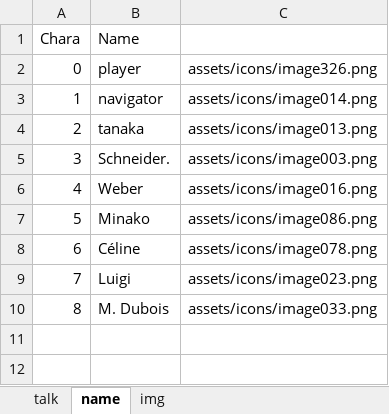
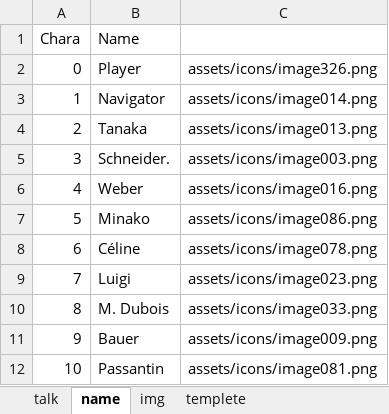
Before and after one commit to JohnDoes/JohnDoes.github.io, an Excel workbook: assets/Langbook.xlsm, sheet name, drawn as a sheet; values as stored, in another font and other column widths than the file's, no borders; the diff names each change by its address in the sheet, - before the commit and + after, or states it on an @@ line.

```diff
--- a/assets/Langbook.xlsm (sheet name)
+++ b/assets/Langbook.xlsm (sheet name)
+sheet tab: templete
-B2 (Name): player
+B2 (Name): Player
-B3 (Name): navigator
+B3 (Name): Navigator
-B4 (Name): tanaka
+B4 (Name): Tanaka
+row 11: 9 | Bauer | assets/icons/image009.png
+row 12: 10 | Passantin | assets/icons/image081.png
```
Also changed, not shown: sheet talk, formulas that keep their value, 2 other files.
